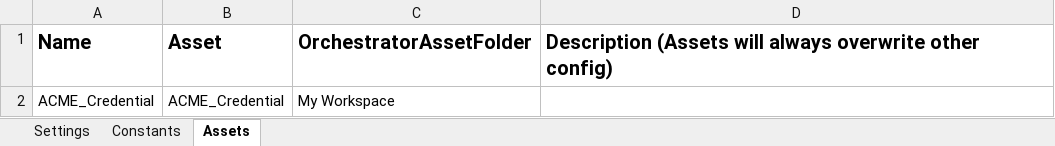
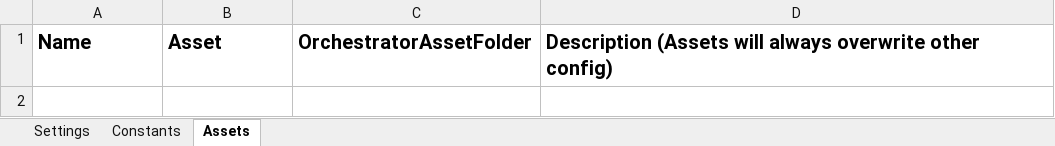
Before and after one commit to kingemma0430/GenerateYearlyReport, an Excel workbook: Data/Config.xlsx, sheet Assets, drawn as a sheet; values as stored, in another font and other column widths than the file's, no borders; the diff names each change by its address in the sheet, - before the commit and + after, or states it on an @@ line.

```diff
--- a/Data/Config.xlsx (sheet Assets)
+++ b/Data/Config.xlsx (sheet Assets)
-row 2: ACME_Credential | ACME_Credential | My Workspace
```
Also changed, not shown: sheet Constants, sheet Settings, 13 other files.
